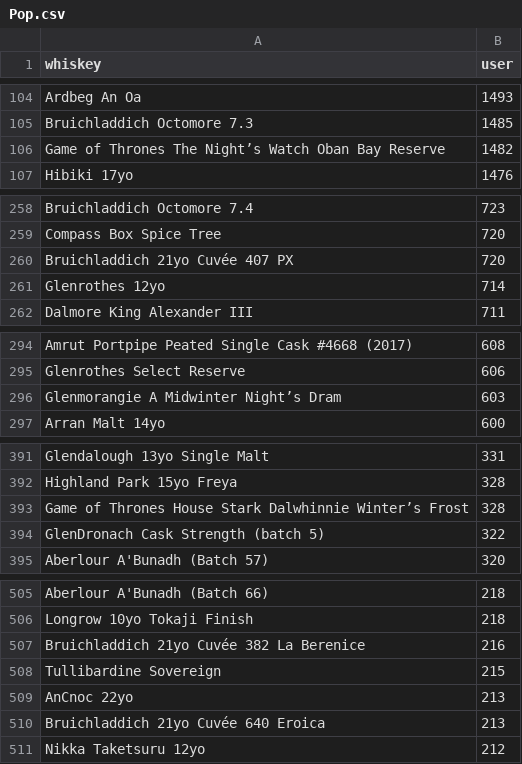
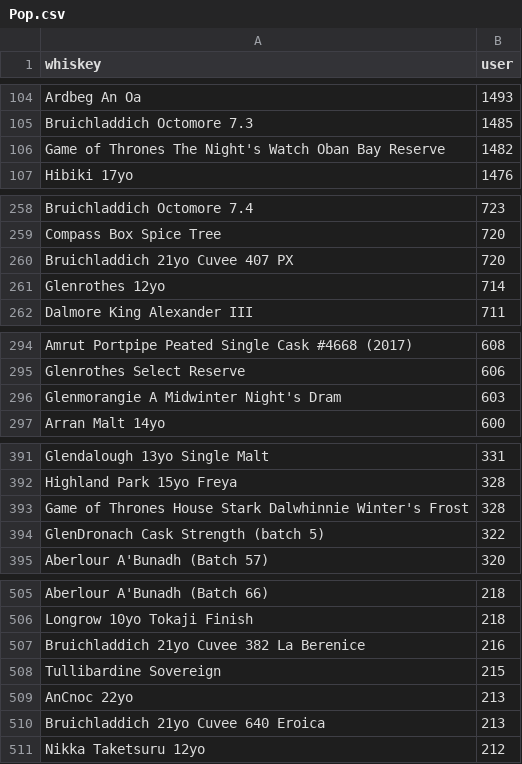
Before and after one commit to boostcampaitech3/level3-product-serving-level3-recsys-11, a CSV file: Dataset/whiskey_with_taste/Pop.csv, drawn as a sheet; only a part is shown, gaps mark what is left out; the diff covers the shown part only.

```diff
--- a/Dataset/whiskey_with_taste/Pop.csv
+++ b/Dataset/whiskey_with_taste/Pop.csv
@@ -105,3 +105,3 @@ Ardbeg An Oa,1493
 Bruichladdich Octomore 7.3,1485
-Game of Thrones The Night’s Watch Oban Bay Reserve,1482
+Game of Thrones The Night's Watch Oban Bay Reserve,1482
 Hibiki 17yo,1476
@@ -259,3 +259,3 @@ Bruichladdich Octomore 7.4,723
 Compass Box Spice Tree,720
-Bruichladdich 21yo Cuvée 407 PX,720
+Bruichladdich 21yo Cuvee 407 PX,720
 Glenrothes 12yo,714
@@ -295,3 +295,3 @@ Amrut Portpipe Peated Single Cask #4668 (2017),608
 Glenrothes Select Reserve,606
-Glenmorangie A Midwinter Night’s Dram,603
+Glenmorangie A Midwinter Night's Dram,603
 Arran Malt 14yo,600
@@ -392,3 +392,3 @@ Glendalough 13yo Single Malt,331
 Highland Park 15yo Freya,328
-Game of Thrones House Stark Dalwhinnie Winter’s Frost,328
+Game of Thrones House Stark Dalwhinnie Winter's Frost,328
 GlenDronach Cask Strength (batch 5),322
@@ -506,6 +506,6 @@ Aberlour A'Bunadh (Batch 66),218
 Longrow 10yo Tokaji Finish,218
-Bruichladdich 21yo Cuvée 382 La Berenice,216
+Bruichladdich 21yo Cuvee 382 La Berenice,216
 Tullibardine Sovereign,215
 AnCnoc 22yo,213
-Bruichladdich 21yo Cuvée 640 Eroica,213
+Bruichladdich 21yo Cuvee 640 Eroica,213
 Nikka Taketsuru 12yo,212
```
Also changed, not shown: 8 edited cells elsewhere in this file, Dataset/total_df.csv, Dataset/whiskey_id.csv, 57 other files.
